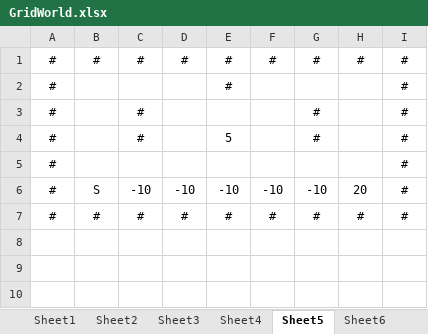
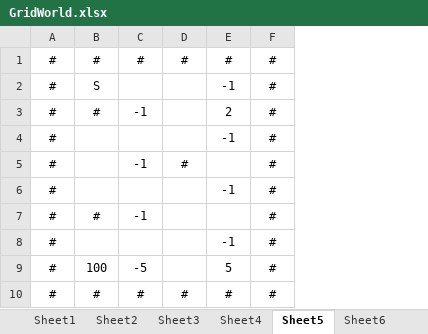
Before and after one commit to lordleoo/RL_Practice, an Excel workbook: GridWorld.xlsx, sheet Sheet5, drawn as a sheet; values as stored, in another font and other column widths than the file's, no borders; conditional formats not drawn; removed rows and columns are numbered as before the commit, all else as after; the diff names each change by its address in the sheet, - before the commit and + after, or states it on an @@ line.

```diff
--- a/GridWorld.xlsx (sheet Sheet5)
+++ b/GridWorld.xlsx (sheet Sheet5)
-column C, rows 1-7: # |  | # | # |  | -10 | #
-column G, rows 1-7: # |  | # | # |  | -10 | #
-column H, rows 1-7: # |  |  |  |  | 20 | #
+row 2: # | S |  |  | -1 | #
+row 3: # | # | -1 |  | 2 | #
+row 4: # |  |  |  | -1 | #
-C5: (empty)
+C5: -1
-E6: (empty)
+E6: -1
-B7: (empty)
+B7: #
-C7: (empty)
+C7: -1
-D7: 5
+D7: (empty)
-E8: (empty)
+E8: -1
-B9: S
+B9: 100
-C9: -10
+C9: -5
-D9: -10
+D9: (empty)
-E9: -10
+E9: 5
```
Also changed, not shown: sheet Sheet3, sheet Sheet8, sheet Sheet7, sheet Sheet1, sheet Sheet2, sheet Sheet6, 2 more sheets, other sheet tabs.
